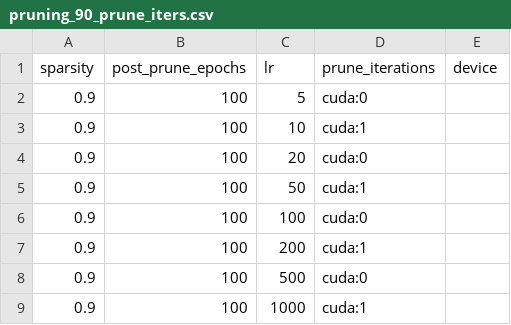
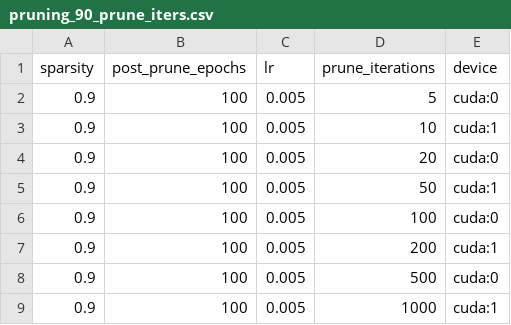
Before and after one commit to yliu1021/torch-low-rank, a CSV file: experiment_batch_files/pruning_90_prune_iters.csv, drawn as a sheet.

Commit message:
experiment batch changed

```diff
--- a/experiment_batch_files/pruning_90_prune_iters.csv
+++ b/experiment_batch_files/pruning_90_prune_iters.csv
@@ -1,9 +1,9 @@
 sparsity,post_prune_epochs,lr,prune_iterations,device
-0.9,100,5,cuda:0
-0.9,100,10,cuda:1
-0.9,100,20,cuda:0
-0.9,100,50,cuda:1
-0.9,100,100,cuda:0
-0.9,100,200,cuda:1
-0.9,100,500,cuda:0
-0.9,100,1000,cuda:1
+0.9,100,0.005,5,cuda:0
+0.9,100,0.005,10,cuda:1
+0.9,100,0.005,20,cuda:0
+0.9,100,0.005,50,cuda:1
+0.9,100,0.005,100,cuda:0
+0.9,100,0.005,200,cuda:1
+0.9,100,0.005,500,cuda:0
+0.9,100,0.005,1000,cuda:1
```
